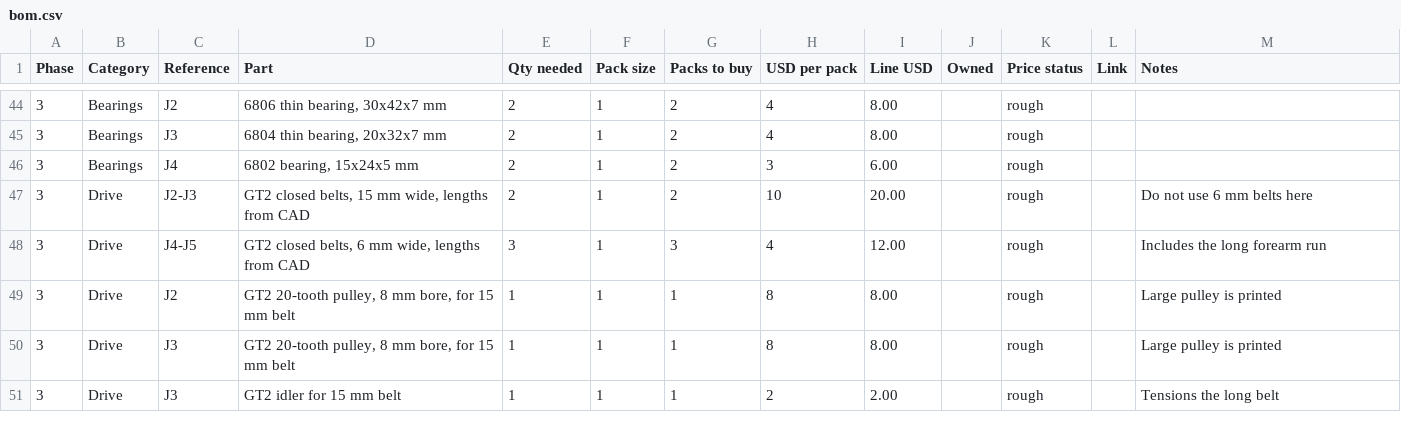
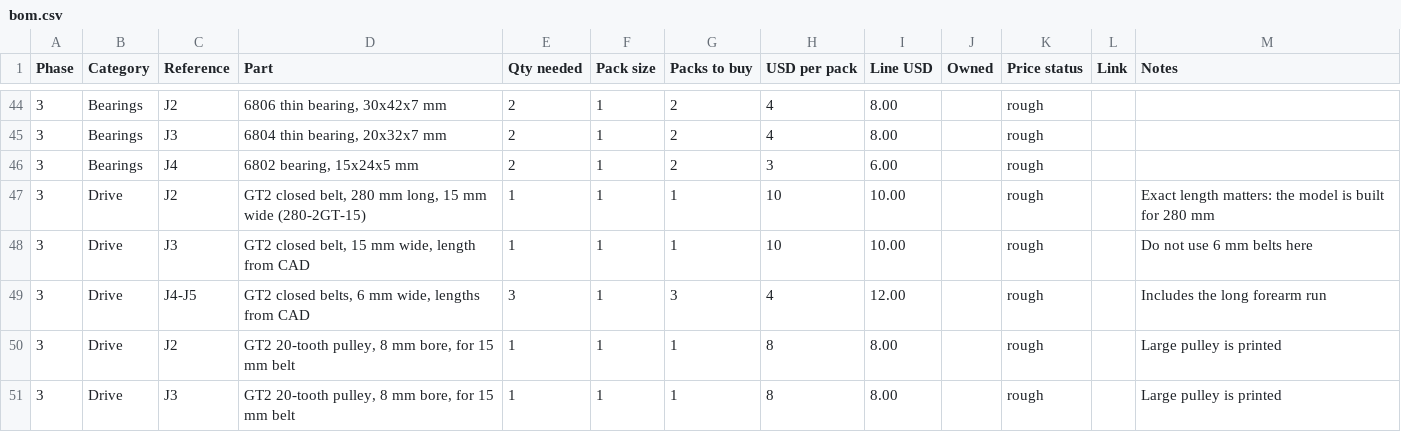
Before and after one commit to anissa-elias/RoboArm, a CSV file: hardware/bom/bom.csv, drawn as a sheet; only a part is shown, gaps mark what is left out; the shorter side is filled out with more unchanged rows.

Commit message:
Add J2 shoulder model and printable files
- Add the J2 housing, arm root and 100T pulley with fit checks through full travel
- Notch the J1 turntable so the J2 pulley clears it
- Set the J2 belt to 280 mm and update the BOM and design notes

```diff
--- a/hardware/bom/bom.csv
+++ b/hardware/bom/bom.csv
@@ -46,3 +46,4 @@ Phase,Category,Reference,Part,Qty needed,Pack size,Packs to buy,USD per pack,Lin
 3,Bearings,J4,"6802 bearing, 15x24x5 mm",2,1,2,3,6.00,,rough,,
-3,Drive,J2-J3,"GT2 closed belts, 15 mm wide, lengths from CAD",2,1,2,10,20.00,,rough,,Do not use 6 mm belts here
+3,Drive,J2,"GT2 closed belt, 280 mm long, 15 mm wide (280-2GT-15)",1,1,1,10,10.00,,rough,,Exact length matters: the model is built for 280 mm
+3,Drive,J3,"GT2 closed belt, 15 mm wide, length from CAD",1,1,1,10,10.00,,rough,,Do not use 6 mm belts here
 3,Drive,J4-J5,"GT2 closed belts, 6 mm wide, lengths from CAD",3,1,3,4,12.00,,rough,,Includes the long forearm run
```
Also changed, not shown: 10 other files.
